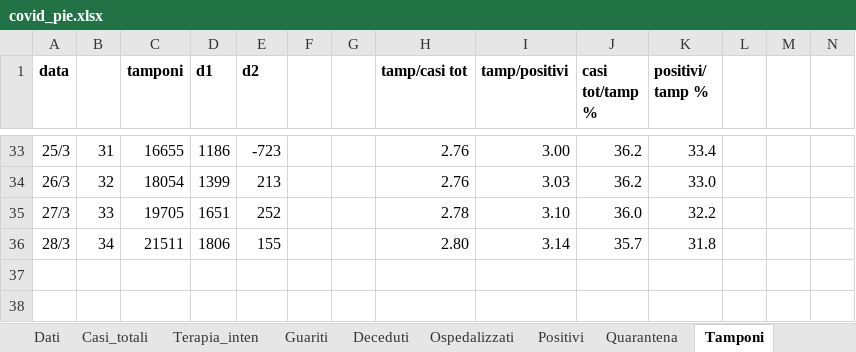
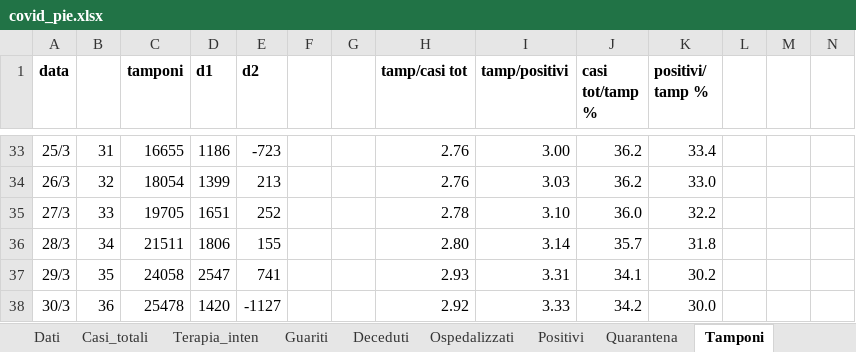
Before and after one commit to mattecarpa/Covid19, an Excel workbook: covid_pie.xlsx, sheet Tamponi, drawn as a sheet; only a part is shown, gaps mark what is left out; values as stored, in another font and other column widths than the file's, no borders; charts and pictures not drawn; the diff names each change by its address in the sheet, - before the commit and + after, or states it on an @@ line.

```diff
--- a/covid_pie.xlsx (sheet Tamponi)
+++ b/covid_pie.xlsx (sheet Tamponi)
+row 37: 29/3 | 35 | 24058 | 2547 | 741 |  |  | 2.93 | 3.31 | 34.1 | 30.2
+row 38: 30/3 | 36 | 25478 | 1420 | -1127 |  |  | 2.92 | 3.33 | 34.2 | 30.0
```
Also changed, not shown: sheet Dati, sheet Terapia_inten, sheet Guariti, sheet Deceduti, sheet Quarantena, sheet Ospedalizzati, 4 more sheets, charts or pictures, covid_ita.xlsx, covid_lig.xlsx.
